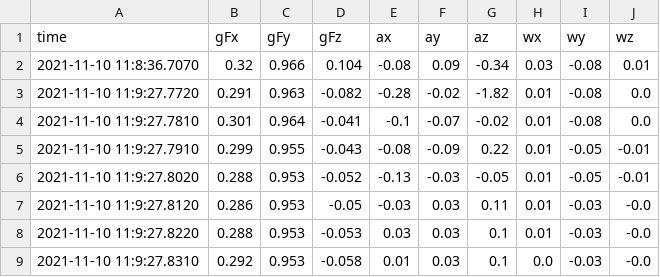
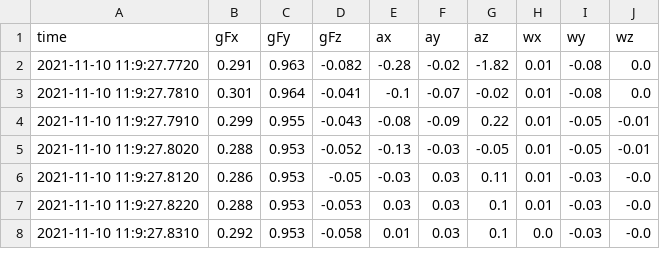
Before and after one commit to NassimaZIANI/Rproject, a CSV file: PhysicsToolbox/walkmov.csv, drawn as a sheet; only a part is shown.

```diff
--- a/PhysicsToolbox/walkmov.csv
+++ b/PhysicsToolbox/walkmov.csv
@@ -1,3 +1,2 @@
 time,gFx,gFy,gFz,ax,ay,az,wx,wy,wz
-2021-11-10 11:8:36.7070,0.32,0.966,0.104,-0.08,0.09,-0.34,0.03,-0.08,0.01
 2021-11-10 11:9:27.7720,0.291,0.963,-0.082,-0.28,-0.02,-1.82,0.01,-0.08,0.0
```
Also changed, not shown: PhysicsToolbox/omov.csv, PhysicsToolbox/xmov.csv, 3 other files.
